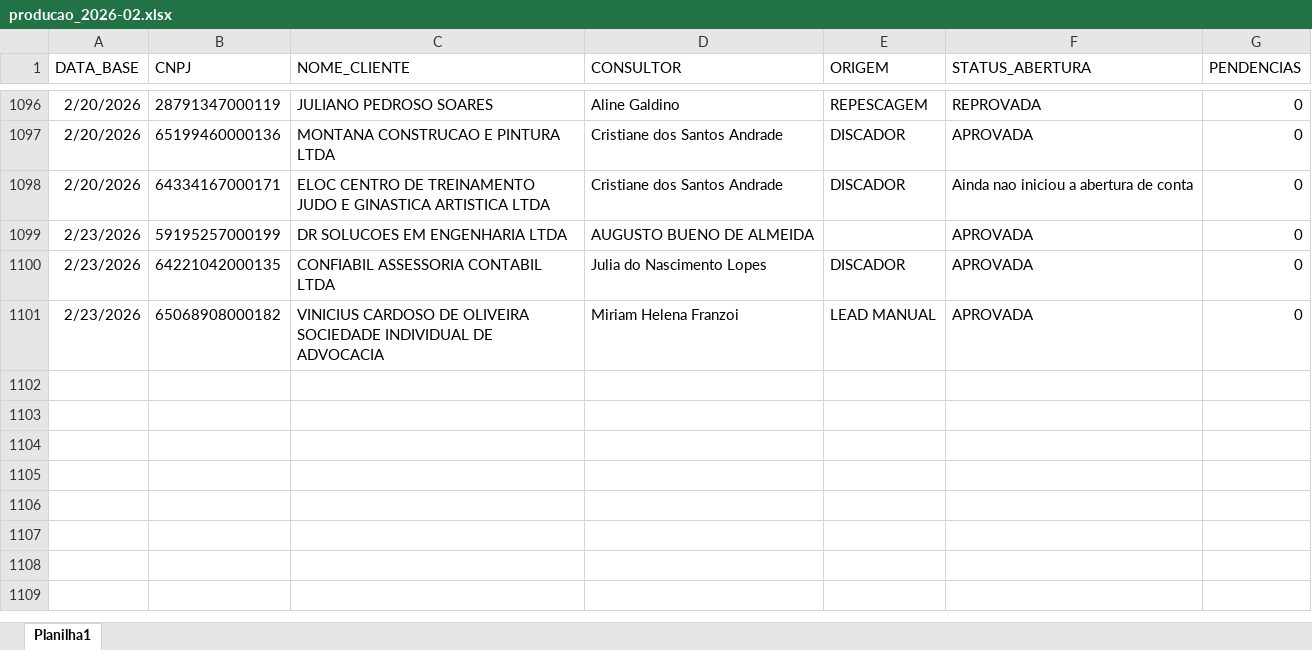
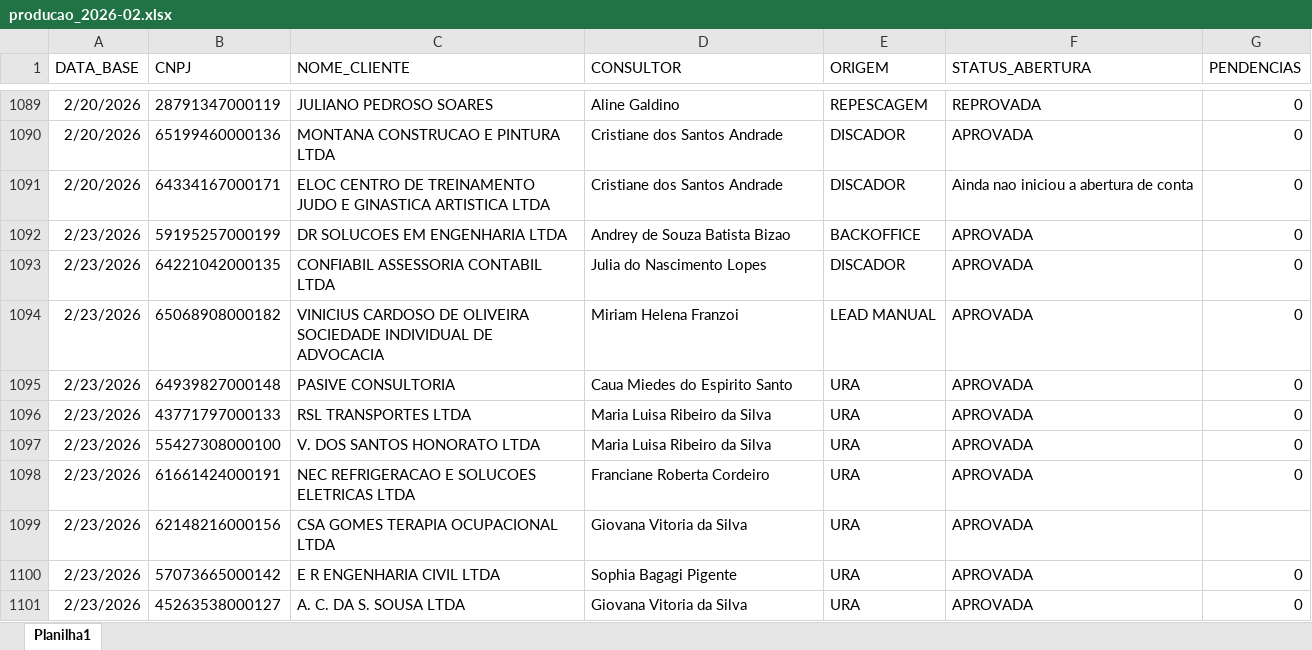
Before and after one commit to Augusto05/atlas, an Excel workbook: first-atlas/producao_2026-02.xlsx, sheet Planilha1, drawn as a sheet; only a part is shown, gaps mark what is left out; values as stored, in another font and other column widths than the file's, no borders; addresses are those after the commit; the diff covers the shown part only; the diff names each change by its address in the sheet, - before the commit and + after, or states it on an @@ line.

Commit message:
updated producao

```diff
--- a/first-atlas/producao_2026-02.xlsx (sheet Planilha1)
+++ b/first-atlas/producao_2026-02.xlsx (sheet Planilha1)
-D1092 (CONSULTOR): AUGUSTO BUENO DE ALMEIDA
+D1092 (CONSULTOR): Andrey de Souza Batista Bizao
-E1092 (ORIGEM): (empty)
+E1092 (ORIGEM): BACKOFFICE
+row 1095: 2/23/2026 | 64939827000148 | PASIVE CONSULTORIA | Caua Miedes do Espirito Santo | URA | APROVADA | 0
+row 1096: 2/23/2026 | 43771797000133 | RSL TRANSPORTES LTDA | Maria Luisa Ribeiro da Silva | URA | APROVADA | 0
+row 1097: 2/23/2026 | 55427308000100 | V. DOS SANTOS HONORATO LTDA | Maria Luisa Ribeiro da Silva | URA | APROVADA | 0
+row 1098: 2/23/2026 | 61661424000191 | NEC REFRIGERACAO E SOLUCOES ELETRICAS LTDA | Franciane Roberta Cordeiro | URA | APROVADA | 0
+row 1099: 2/23/2026 | 62148216000156 | CSA GOMES TERAPIA OCUPACIONAL LTDA | Giovana Vitoria da Silva | URA | APROVADA
+row 1100: 2/23/2026 | 57073665000142 | E R ENGENHARIA CIVIL LTDA | Sophia Bagagi Pigente | URA | APROVADA | 0
+row 1101: 2/23/2026 | 45263538000127 | A. C. DA S. SOUSA LTDA | Giovana Vitoria da Silva | URA | APROVADA | 0
```
Also changed, not shown: 85 added rows, 7 removed rows and 24 edited cells elsewhere in this sheet, 1 other file.
